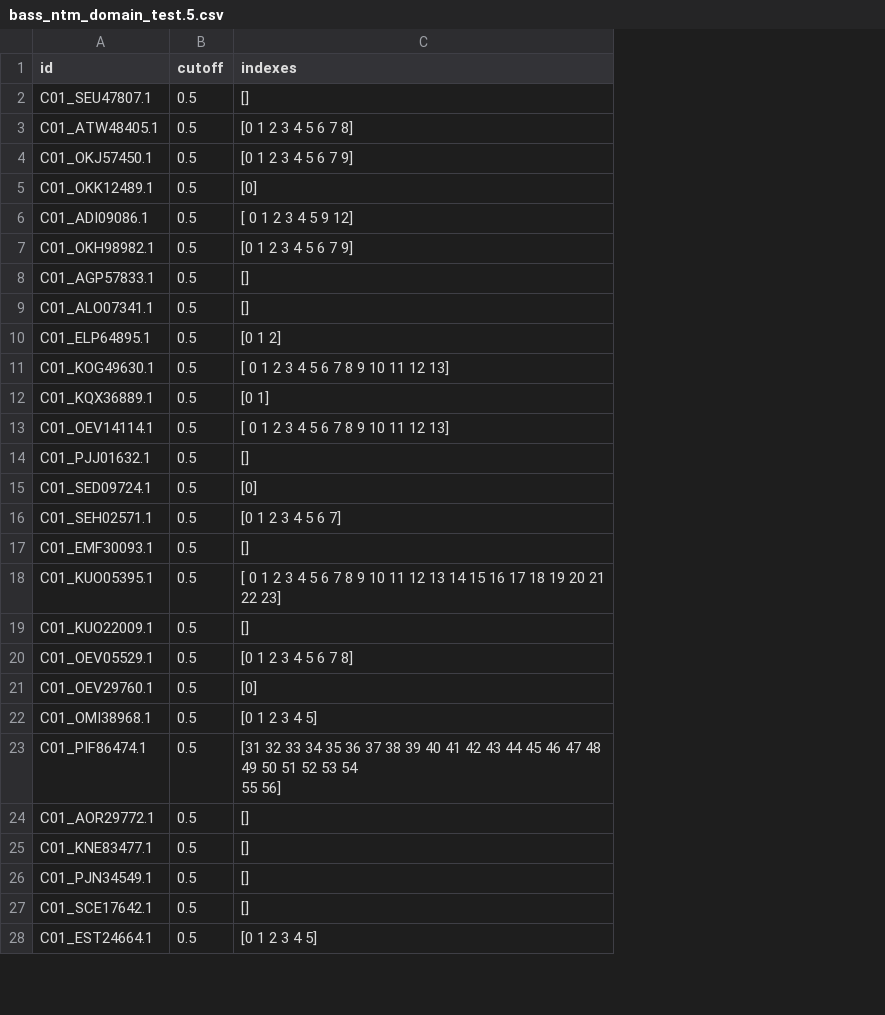
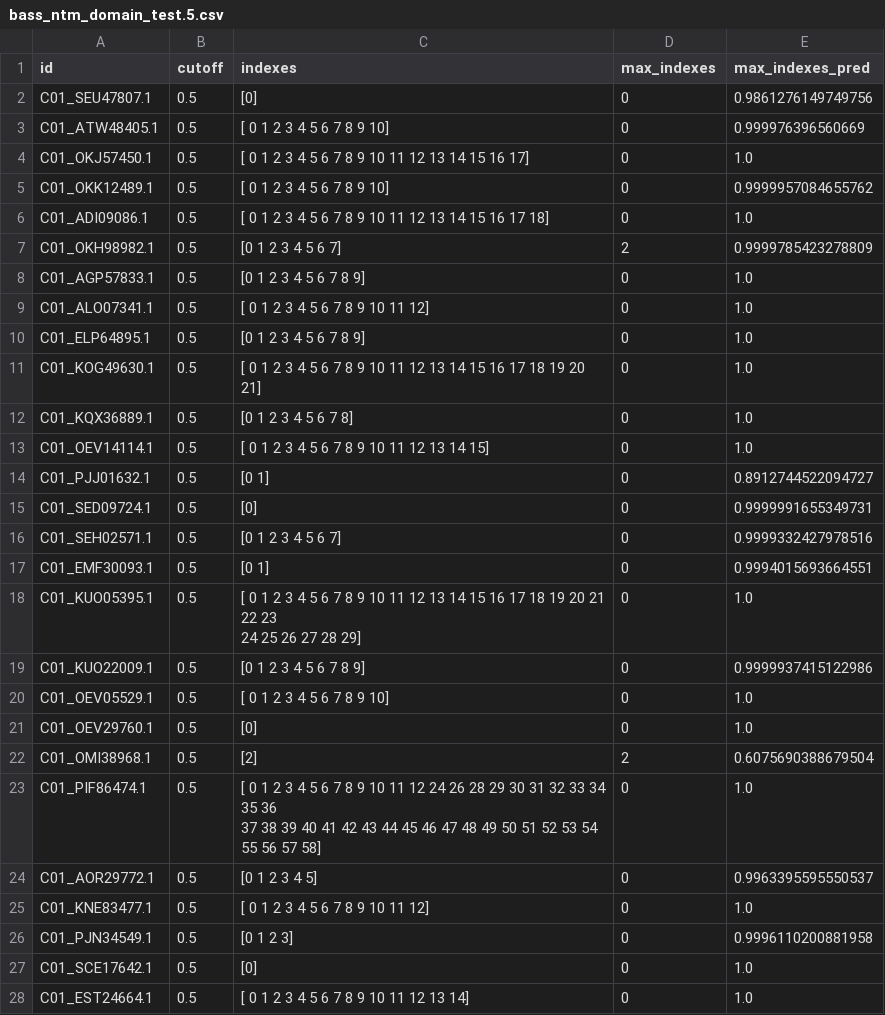
Before and after one commit to chrispysz/asmscan-proteinbert, a CSV file: dev/results/coords/bass_ntm_domain_test.5.csv, drawn as a sheet; only a part is shown; ↵ is a line break in a cell; the diff covers the shown part only; the diff names each change by its address in the sheet, - before the commit and + after, or states it on an @@ line.

```diff
--- a/dev/results/coords/bass_ntm_domain_test.5.csv
+++ b/dev/results/coords/bass_ntm_domain_test.5.csv
+column D (max_indexes), rows 2-28: 0 | 0 | 0 | 0 | 0 | 2 | 0 | 0 | 0 | 0 | 0 | 0 | 0 | 0 | 0 | 0 | 0 | 0 | 0 | 0 | 2 | 0 | 0 | 0 | 0 | 0 | 0
+column E (max_indexes_pred), rows 2-28: 0.9861276149749756 | 0.999976396560669 | 1.0 | 0.9999957084655762 | 1.0 | 0.9999785423278809 | 1.0 | 1.0 | 1.0 | 1.0 | 1.0 | 1.0 | 0.8912744522094727 | 0.9999991655349731 | 0.9999332427978516 | 0.9994015693664551 | 1.0 | 0.9999937415122986 | 1.0 | 1.0 | 0.6075690388679504 | 1.0 | 0.9963395595550537 | 1.0 | 0.9996110200881958 | 1.0 | 1.0
-C2 (indexes): []
+C2 (indexes): [0]
-C3 (indexes): [0 1 2 3 4 5 6 7 8]
+C3 (indexes): [ 0 1 2 3 4 5 6 7 8 9 10]
-C4 (indexes): [0 1 2 3 4 5 6 7 9]
+C4 (indexes): [ 0 1 2 3 4 5 6 7 8 9 10 11 12 13 14 15 16 17]
-C5 (indexes): [0]
+C5 (indexes): [ 0 1 2 3 4 5 6 7 8 9 10]
-C6 (indexes): [ 0 1 2 3 4 5 9 12]
+C6 (indexes): [ 0 1 2 3 4 5 6 7 8 9 10 11 12 13 14 15 16 17 18]
-C7 (indexes): [0 1 2 3 4 5 6 7 9]
+C7 (indexes): [0 1 2 3 4 5 6 7]
-C8 (indexes): []
+C8 (indexes): [0 1 2 3 4 5 6 7 8 9]
-C9 (indexes): []
+C9 (indexes): [ 0 1 2 3 4 5 6 7 8 9 10 11 12]
-C10 (indexes): [0 1 2]
+C10 (indexes): [0 1 2 3 4 5 6 7 8 9]
-C11 (indexes): …9 10 11 12 13]
+C11 (indexes): …9 10 11 12 13 14 15 16 17 18 19 20 21]
-C12 (indexes): [0 1]
+C12 (indexes): [0 1 2 3 4 5 6 7 8]
-C13 (indexes): [ 0 1 2 3 4 5 6 7 8 9 10 11 12 13]
+C13 (indexes): [ 0 1 2 3 4 5 6 7 8 9 10 11 12 13 14 15]
-C14 (indexes): []
+C14 (indexes): [0 1]
-C17 (indexes): []
+C17 (indexes): [0 1]
-C18 (indexes): …21 22 23]
+C18 (indexes): …21 22 23 ↵ 24 25 26 27 28 29]
-C19 (indexes): []
+C19 (indexes): [0 1 2 3 4 5 6 7 8 9]
-C20 (indexes): [0 1 2 3 4 5 6 7 8]
+C20 (indexes): [ 0 1 2 3 4 5 6 7 8 9 10]
-C22 (indexes): [0 1 2 3 4 5]
+C22 (indexes): [2]
-C23 (indexes): [31 32 33 34 35 36 37 38 39 40 41 42 43 44 45 46 47 48 49 50 51 52 53 54 ↵ 55 56]
+C23 (indexes): [ 0 1 2 3 4 5 6 7 8 9 10 11 12 24 26 28 29 30 31 32 33 34 35 36 ↵ 37 38 39 40 41 42 43 44 45 46 47 48 49 50 51 52 53 54 55 56 57 58]
-C24 (indexes): []
+C24 (indexes): [0 1 2 3 4 5]
-C25 (indexes): []
+C25 (indexes): [ 0 1 2 3 4 5 6 7 8 9 10 11 12]
-C26 (indexes): []
+C26 (indexes): [0 1 2 3]
-C27 (indexes): []
+C27 (indexes): [0]
-C28 (indexes): [0 1 2 3 4 5]
+C28 (indexes): [ 0 1 2 3 4 5 6 7 8 9 10 11 12 13 14]
```
Also changed, not shown: 77 edited cells elsewhere in this file, dev/results/coords/bass_ntm_domain_test.1.csv, dev/results/coords/bass_ntm_domain_test.2.csv, 19 other files.
